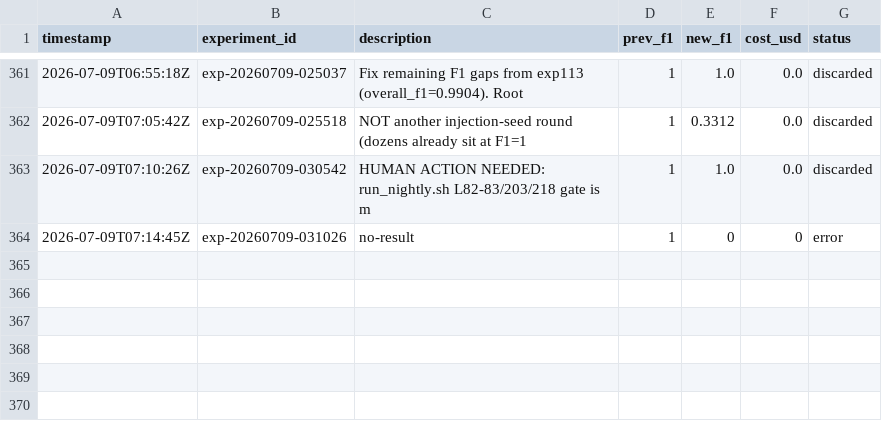
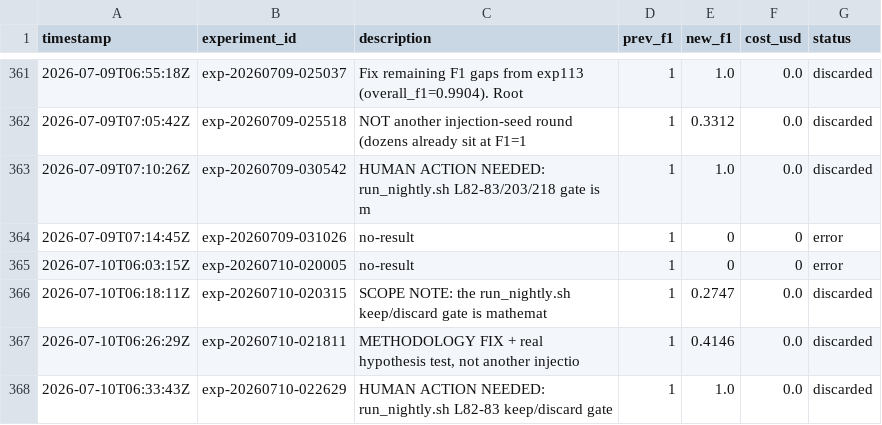
Before and after one commit to amruth9459/nanoclaw, a TSV file: groups/main/lexios-autoresearch/results.tsv, drawn as a sheet; only a part is shown, gaps mark what is left out; the diff covers the shown part only; the diff names each change by its address in the sheet, - before the commit and + after, or states it on an @@ line.

```diff
--- a/groups/main/lexios-autoresearch/results.tsv
+++ b/groups/main/lexios-autoresearch/results.tsv
+row 365: 2026-07-10T06:03:15Z | exp-20260710-020005 | no-result | 1 | 0 | 0 | error
+row 366: 2026-07-10T06:18:11Z | exp-20260710-020315 | SCOPE NOTE: the run_nightly.sh keep/discard gate is mathemat | 1 | 0.2747 | 0.0 | discarded
+row 367: 2026-07-10T06:26:29Z | exp-20260710-021811 | METHODOLOGY FIX + real hypothesis test, not another injectio | 1 | 0.4146 | 0.0 | discarded
+row 368: 2026-07-10T06:33:43Z | exp-20260710-022629 | HUMAN ACTION NEEDED: run_nightly.sh L82-83 keep/discard gate | 1 | 1.0 | 0.0 | discarded
```
Also changed, not shown: 4 added rows elsewhere in this file.
